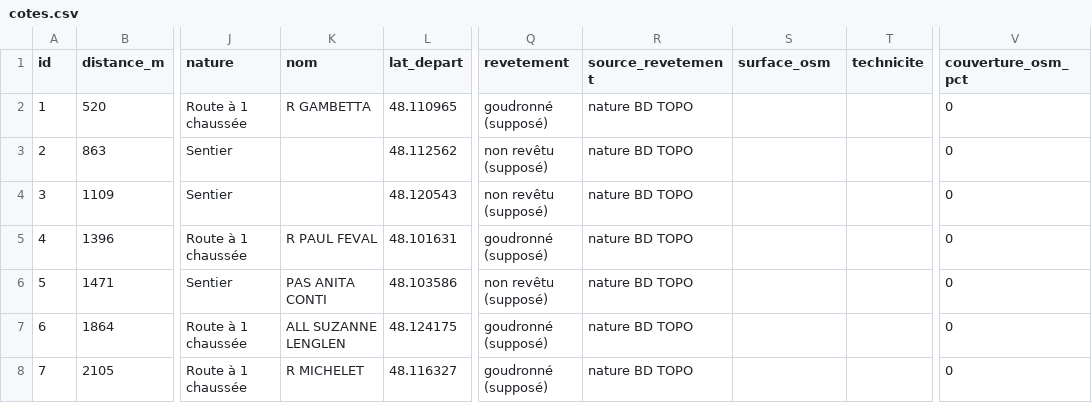
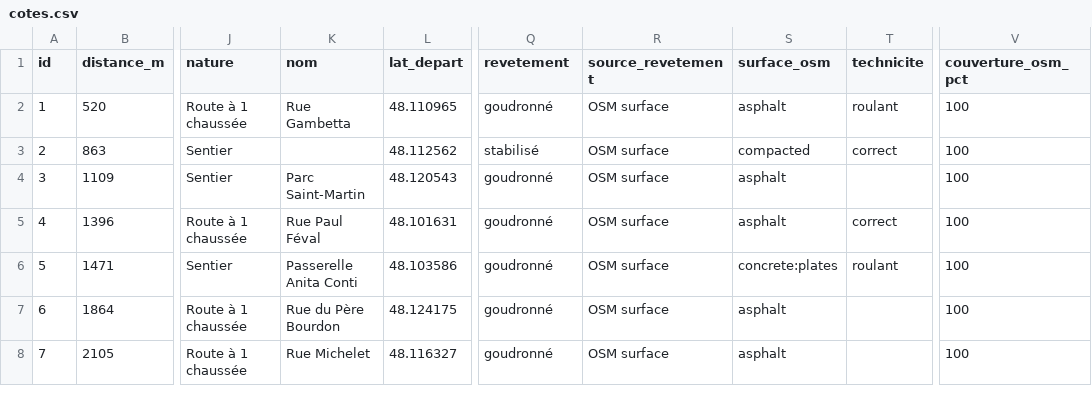
Before and after one commit to flolagonne35-cmyk/Trail-c-tes-, a CSV file: resultats/rennes_cotes/cotes.csv, drawn as a sheet; only a part is shown, gaps mark what is left out; the diff names each change by its address in the sheet, - before the commit and + after, or states it on an @@ line.

```diff
--- a/resultats/rennes_cotes/cotes.csv
+++ b/resultats/rennes_cotes/cotes.csv
-K2 (nom): R GAMBETTA
+K2 (nom): Rue Gambetta
-Q2 (revetement): goudronné (supposé)
+Q2 (revetement): goudronné
-R2:R8 (source_revetement): nature BD TOPO
+R2:R8 (source_revetement): OSM surface
-S2 (surface_osm): (empty)
+S2 (surface_osm): asphalt
-T2 (technicite): (empty)
+T2 (technicite): roulant
-V2:V8 (couverture_osm_pct): 0
+V2:V8 (couverture_osm_pct): 100
-Q3 (revetement): non revêtu (supposé)
+Q3 (revetement): stabilisé
-S3 (surface_osm): (empty)
+S3 (surface_osm): compacted
-T3 (technicite): (empty)
+T3 (technicite): correct
-K4 (nom): (empty)
+K4 (nom): Parc Saint-Martin
-Q4 (revetement): non revêtu (supposé)
+Q4 (revetement): goudronné
-S4:S5 (surface_osm): (empty)
+S4:S5 (surface_osm): asphalt
-K5 (nom): R PAUL FEVAL
+K5 (nom): Rue Paul Féval
-Q5 (revetement): goudronné (supposé)
+Q5 (revetement): goudronné
-T5 (technicite): (empty)
+T5 (technicite): correct
-K6 (nom): PAS ANITA CONTI
+K6 (nom): Passerelle Anita Conti
-Q6 (revetement): non revêtu (supposé)
+Q6 (revetement): goudronné
-S6 (surface_osm): (empty)
+S6 (surface_osm): concrete:plates
-T6 (technicite): (empty)
+T6 (technicite): roulant
-K7 (nom): ALL SUZANNE LENGLEN
+K7 (nom): Rue du Père Bourdon
-Q7:Q8 (revetement): goudronné (supposé)
+Q7:Q8 (revetement): goudronné
-S7:S8 (surface_osm): (empty)
+S7:S8 (surface_osm): asphalt
-K8 (nom): R MICHELET
+K8 (nom): Rue Michelet
```
Also changed, not shown: 2 other files.
